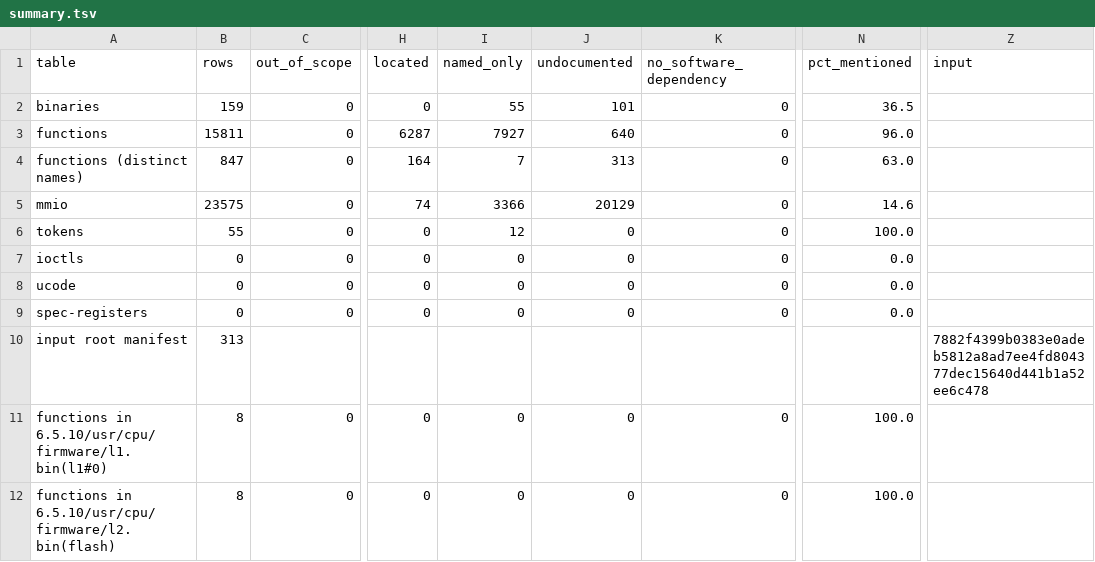
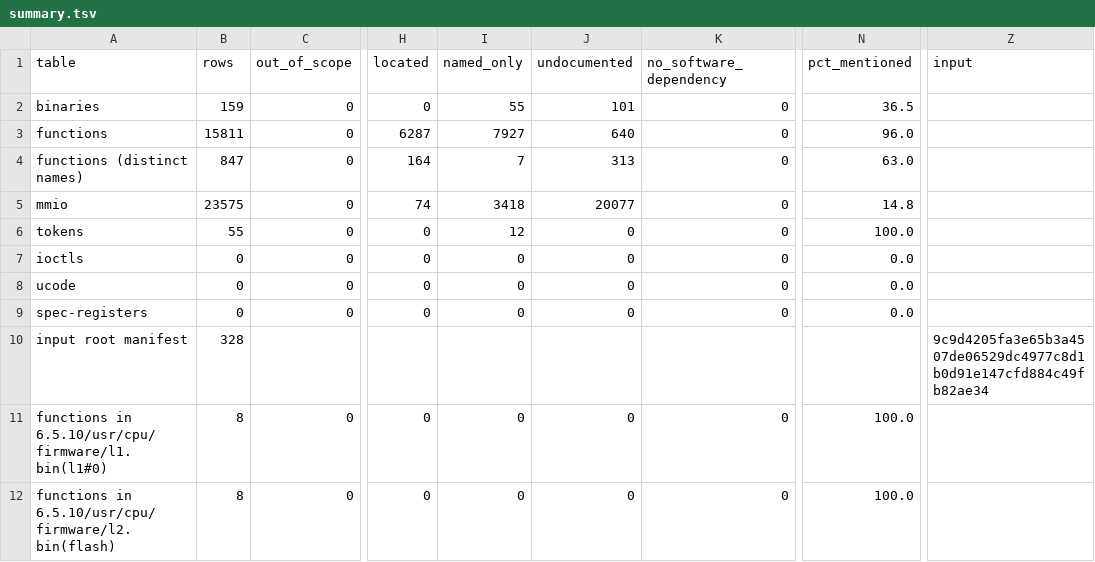
Before and after one commit to jamesbraid/sysco, a TSV file: generated/inventory/summary.tsv, drawn as a sheet; only a part is shown, gaps mark what is left out; the diff names each change by its address in the sheet, - before the commit and + after, or states it on an @@ line.

Commit message:
generated: regenerate sysco inventory after the root manifest update
With the ice-ist-3.23 files listed, the root manifest covers 328 files
instead of 313. Function, binary and ioctl rows are unchanged. The mmio
table moves 52 rows from undocumented to named-only (named-only 3366 to
3418, undocumented 20129 to 20077), and the summary records the new input
manifest hash.

```diff
--- a/generated/inventory/summary.tsv
+++ b/generated/inventory/summary.tsv
-I5 (named_only): 3366
+I5 (named_only): 3418
-J5 (undocumented): 20129
+J5 (undocumented): 20077
-N5 (pct_mentioned): 14.6
+N5 (pct_mentioned): 14.8
-B10 (rows): 313
+B10 (rows): 328
-Z10 (input): 7882f4399b0383e0adeb5812a8ad7ee4fd804377dec15640d441b1a52ee6c478
+Z10 (input): 9c9d4205fa3e65b3a4507de06529dc4977c8d1b0d91e147cfd884c49fb82ae34
```
Also changed, not shown: generated/inventory/tokens.tsv, 3 other files.
